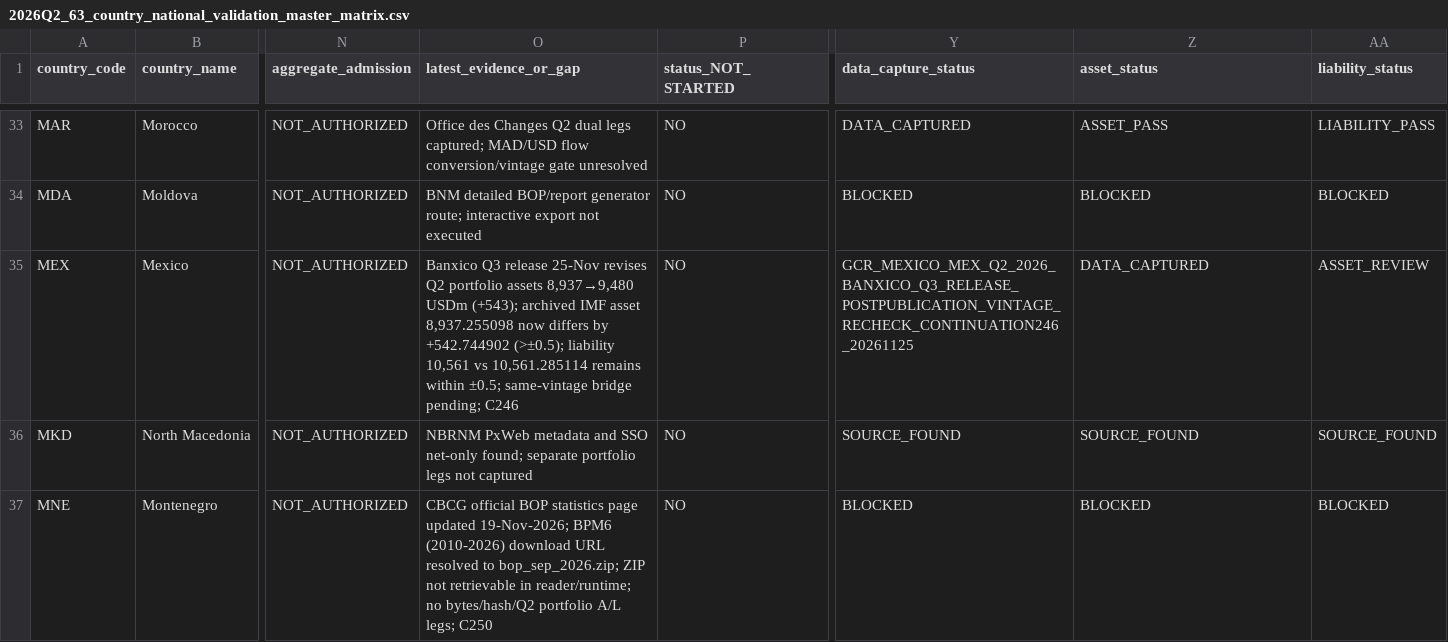
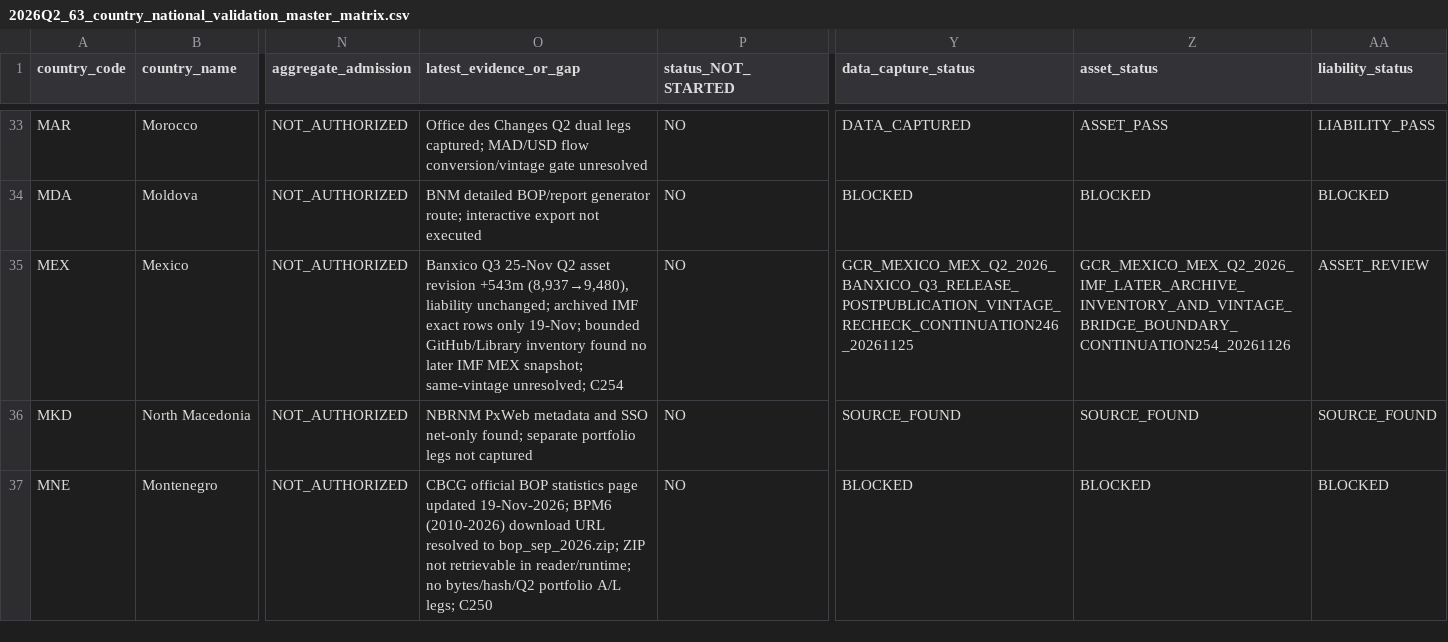
Before and after one commit to duttapalkpa-netizen/PRECISION-WIRES-NSE200-COLLECTOR, a CSV file: docs/evidence/gcr/2026Q2_63_country_national_validation_master_matrix.csv, drawn as a sheet; only a part is shown, gaps mark what is left out; the diff names each change by its address in the sheet, - before the commit and + after, or states it on an @@ line.

Commit message:
Matrix: update MEX C254 evidence and note

```diff
--- a/docs/evidence/gcr/2026Q2_63_country_national_validation_master_matrix.csv
+++ b/docs/evidence/gcr/2026Q2_63_country_national_validation_master_matrix.csv
-O35 (latest_evidence_or_gap): Banxico Q3 release 25-Nov revises Q2 portfolio assets 8,937→9,480 USDm (+543); archived IMF asset 8,937.255098 now differs by +542.744902 (>±0.5); liability 10,561 vs 10,561.285114 remains within ±0.5; same-vintage bridge pending; C246
+O35 (latest_evidence_or_gap): Banxico Q3 25-Nov Q2 asset revision +543m (8,937→9,480), liability unchanged; archived IMF exact rows only 19-Nov; bounded GitHub/Library inventory found no later IMF MEX snapshot; same-vintage unresolved; C254
-Z35 (asset_status): DATA_CAPTURED
+Z35 (asset_status): GCR_MEXICO_MEX_Q2_2026_IMF_LATER_ARCHIVE_INVENTORY_AND_VINTAGE_BRIDGE_BOUNDARY_CONTINUATION254_20261126
```
